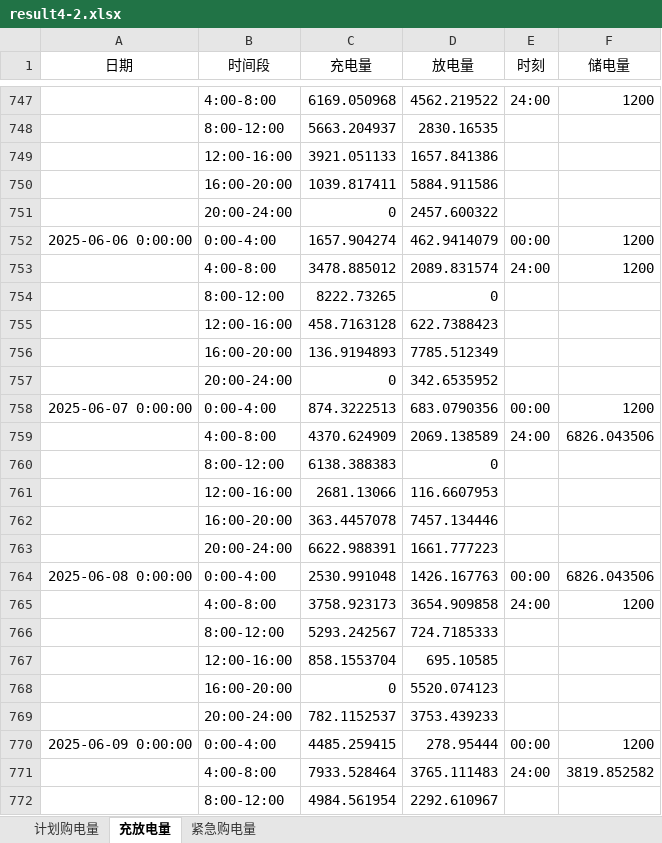
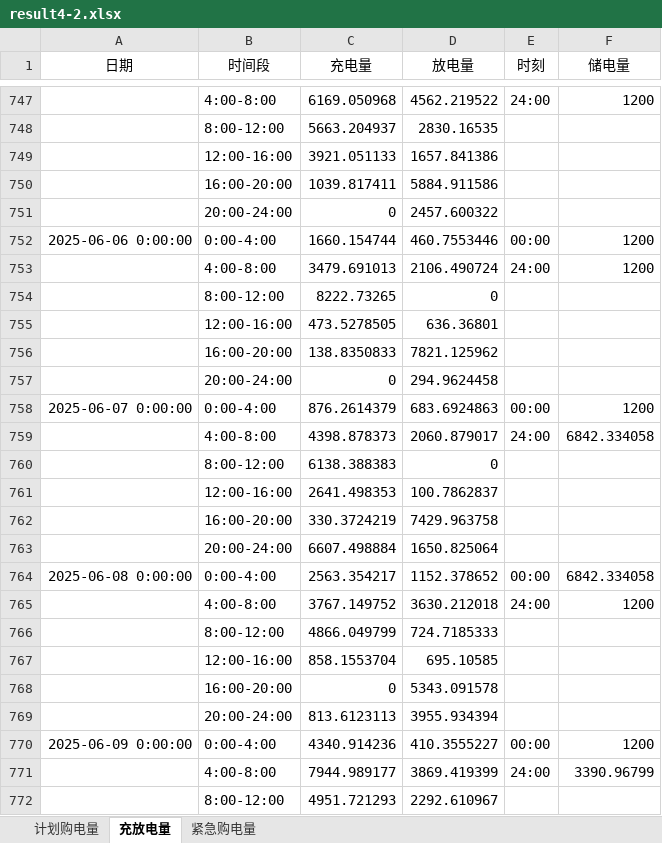
Before and after one commit to sophia7320/math_model, an Excel workbook: results/result4-2.xlsx, sheet 充放电量, drawn as a sheet; only a part is shown, gaps mark what is left out; values as stored, in another font and other column widths than the file's, no borders; removed rows and columns are numbered as before the commit, all else as after; the diff covers the shown part only; the diff names each change by its address in the sheet, - before the commit and + after, or states it on an @@ line.

```diff
--- a/results/result4-2.xlsx (sheet 充放电量)
+++ b/results/result4-2.xlsx (sheet 充放电量)
-C752 (充电量): 1657.904274
+C752 (充电量): 1660.154744
-D752 (放电量): 462.9414079
+D752 (放电量): 460.7553446
-C753 (充电量): 3478.885012
+C753 (充电量): 3479.691013
-D753 (放电量): 2089.831574
+D753 (放电量): 2106.490724
-row 755:  | 12:00-16:00 | 458.7163128 | 622.7388423
-row 756:  | 16:00-20:00 | 136.9194893 | 7785.512349
+row 755:  | 12:00-16:00 | 473.5278505 | 636.36801
+row 756:  | 16:00-20:00 | 138.8350833 | 7821.125962
-D757 (放电量): 342.6535952
+D757 (放电量): 294.9624458
-C758 (充电量): 874.3222513
+C758 (充电量): 876.2614379
-D758 (放电量): 683.0790356
+D758 (放电量): 683.6924863
-row 759:  | 4:00-8:00 | 4370.624909 | 2069.138589 | 24:00 | 6826.043506
+row 759:  | 4:00-8:00 | 4398.878373 | 2060.879017 | 24:00 | 6842.334058
-row 761:  | 12:00-16:00 | 2681.13066 | 116.6607953
-row 762:  | 16:00-20:00 | 363.4457078 | 7457.134446
-row 763:  | 20:00-24:00 | 6622.988391 | 1661.777223
-row 764: 2025-06-08 0:00:00 | 0:00-4:00 | 2530.991048 | 1426.167763 | 00:00 | 6826.043506
+row 761:  | 12:00-16:00 | 2641.498353 | 100.7862837
+row 762:  | 16:00-20:00 | 330.3724219 | 7429.963758
+row 763:  | 20:00-24:00 | 6607.498884 | 1650.825064
+row 764: 2025-06-08 0:00:00 | 0:00-4:00 | 2563.354217 | 1152.378652 | 00:00 | 6842.334058
-C765 (充电量): 3758.923173
+C765 (充电量): 3767.149752
-D765 (放电量): 3654.909858
+D765 (放电量): 3630.212018
-C766 (充电量): 5293.242567
+C766 (充电量): 4866.049799
-D768 (放电量): 5520.074123
+D768 (放电量): 5343.091578
-row 769:  | 20:00-24:00 | 782.1152537 | 3753.439233
+row 769:  | 20:00-24:00 | 813.6123113 | 3955.934394
-C770 (充电量): 4485.259415
+C770 (充电量): 4340.914236
-D770 (放电量): 278.95444
+D770 (放电量): 410.3555227
-row 771:  | 4:00-8:00 | 7933.528464 | 3765.111483 | 24:00 | 3819.852582
+row 771:  | 4:00-8:00 | 7944.989177 | 3869.419399 | 24:00 | 3390.96799
-C772 (充电量): 4984.561954
+C772 (充电量): 4951.721293
```
Also changed, not shown: 153 added rows, 153 removed rows and 363 edited cells elsewhere in this sheet, sheet 计划购电量, sheet 紧急购电量, results/result4-3.xlsx, 40 other files.
